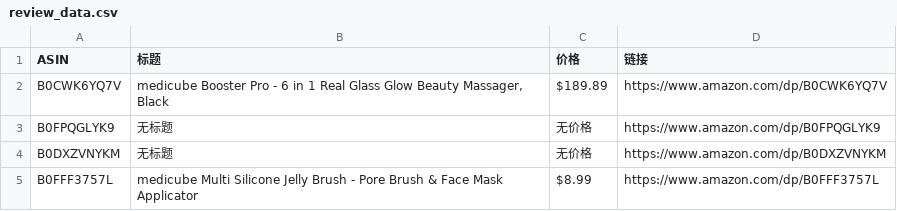
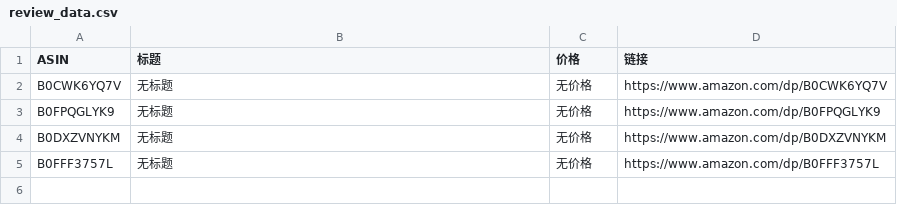
Before and after one commit to wekede01-crypto/Cursor-Review, a CSV file: review_data.csv, drawn as a sheet.

```diff
--- a/review_data.csv
+++ b/review_data.csv
@@ -1,5 +1,5 @@
 ASIN,标题,价格,链接
-B0CWK6YQ7V,"medicube Booster Pro - 6 in 1 Real Glass Glow Beauty Massager, Black",$189.89,https://www.amazon.com/dp/B0CWK6YQ7V
+B0CWK6YQ7V,无标题,无价格,https://www.amazon.com/dp/B0CWK6YQ7V
 B0FPQGLYK9,无标题,无价格,https://www.amazon.com/dp/B0FPQGLYK9
 B0DXZVNYKM,无标题,无价格,https://www.amazon.com/dp/B0DXZVNYKM
-B0FFF3757L,medicube Multi Silicone Jelly Brush - Pore Brush & Face Mask Applicator,$8.99,https://www.amazon.com/dp/B0FFF3757L
+B0FFF3757L,无标题,无价格,https://www.amazon.com/dp/B0FFF3757L
```
Also changed, not shown: 1 other file.
